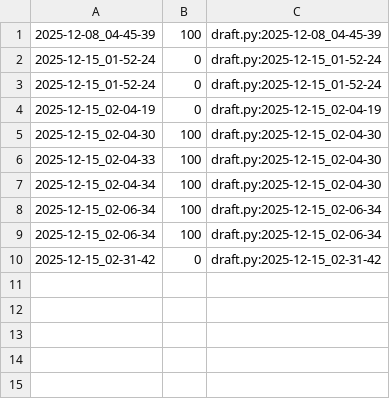
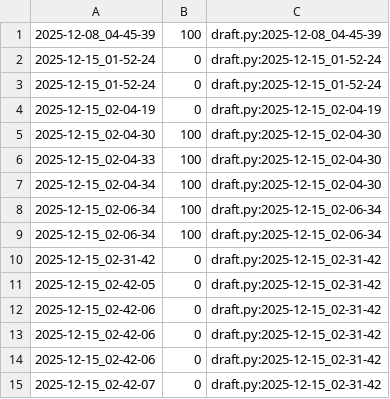
Before and after one commit to qxcode-course/poo-dd-cd-bloco-e-utalizun, a CSV file: tasks/.tko/track/poo@pagamento/track.csv, drawn as a sheet; the diff names each change by its address in the sheet, - before the commit and + after, or states it on an @@ line.

```diff
--- a/tasks/.tko/track/poo@pagamento/track.csv
+++ b/tasks/.tko/track/poo@pagamento/track.csv
+row 11: 2025-12-15_02-42-05 | 0 | draft.py:2025-12-15_02-31-42
+row 12: 2025-12-15_02-42-06 | 0 | draft.py:2025-12-15_02-31-42
+row 13: 2025-12-15_02-42-06 | 0 | draft.py:2025-12-15_02-31-42
+row 14: 2025-12-15_02-42-06 | 0 | draft.py:2025-12-15_02-31-42
+row 15: 2025-12-15_02-42-07 | 0 | draft.py:2025-12-15_02-31-42
```
Also changed, not shown: tasks/.tko/track/poo@estacionamento/track.csv, 5 other files.
